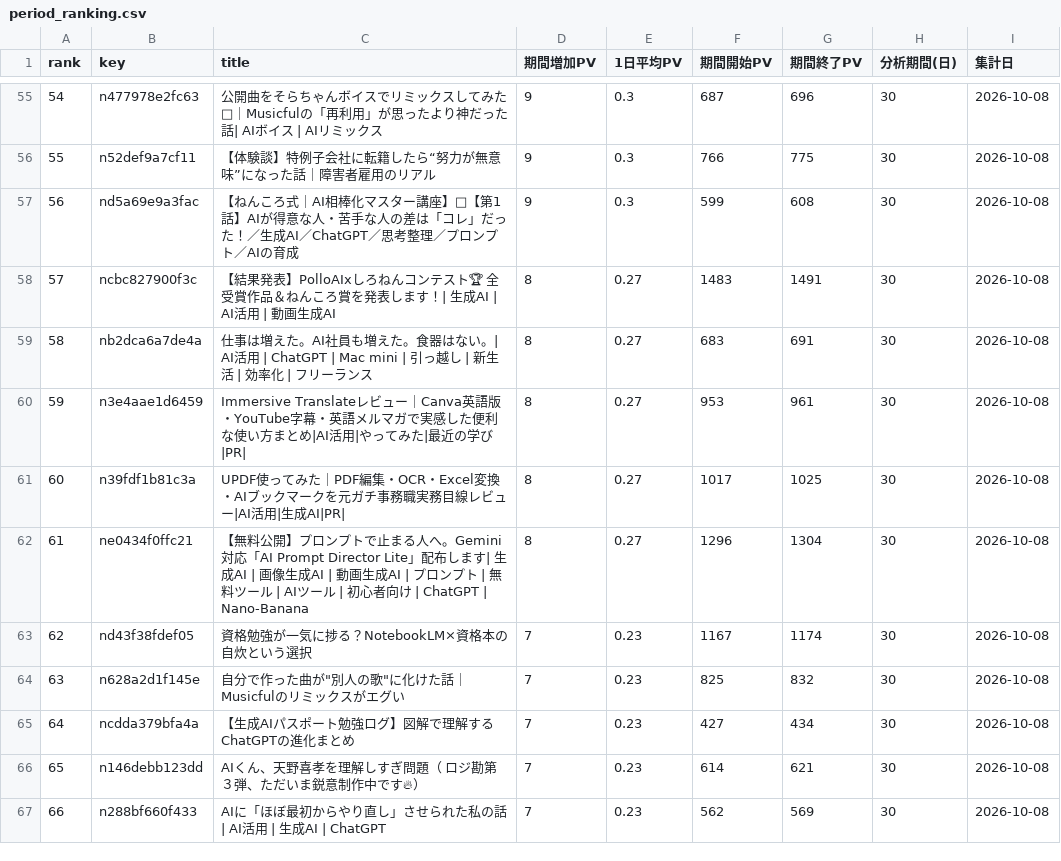
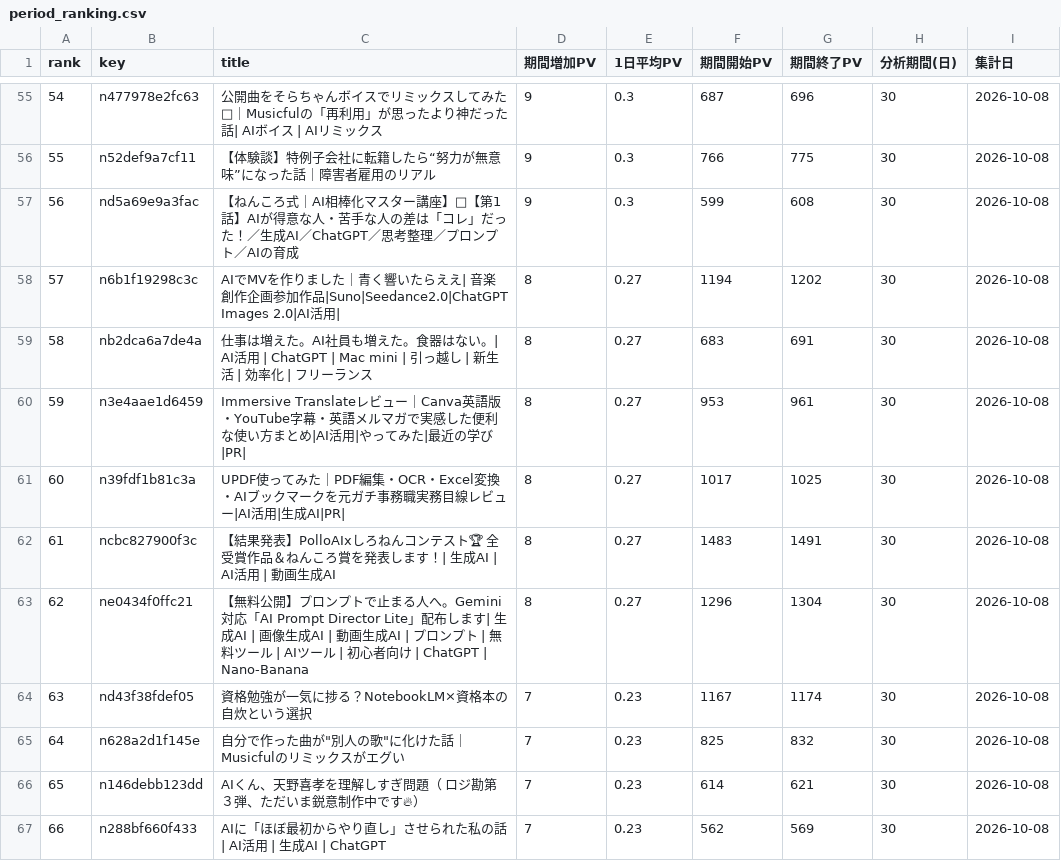
Before and after one commit to coolboylovegirl-byte/note-stats-dashboard, a CSV file: data/period_ranking.csv, drawn as a sheet; only a part is shown, gaps mark what is left out; the diff covers the shown part only.

```diff
--- a/data/period_ranking.csv
+++ b/data/period_ranking.csv
@@ -57,3 +57,3 @@ rank,key,title,期間増加PV,1日平均PV,期間開始PV,期間終了PV,分析
 56,nd5a69e9a3fac,【ねんころ式｜AI相棒化マスター講座】🌸【第1話】AIが得意な人・苦手な人の差は「コレ」だった！／生成AI／ChatGPT／思考整理／プロンプト／AIの育成,9,0.3,599,608,30,2026-10-08
-57,ncbc827900f3c,【結果発表】PolloAIxしろねんコンテスト🏆 全受賞作品＆ねんころ賞を発表します！| 生成AI | AI活用 | 動画生成AI,8,0.27,1483,1491,30,2026-10-08
+57,n6b1f19298c3c,AIでMVを作りました｜青く響いたらええ| 音楽創作企画参加作品|Suno|Seedance2.0|ChatGPT Images 2.0|AI活用|,8,0.27,1194,1202,30,2026-10-08
 58,nb2dca6a7de4a,仕事は増えた。AI社員も増えた。食器はない。| AI活用 | ChatGPT | Mac mini | 引っ越し | 新生活 | 効率化 | フリーランス,8,0.27,683,691,30,2026-10-08
@@ -61,6 +61,6 @@ rank,key,title,期間増加PV,1日平均PV,期間開始PV,期間終了PV,分析
 60,n39fdf1b81c3a,UPDF使ってみた｜PDF編集・OCR・Excel変換・AIブックマークを元ガチ事務職実務目線レビュー|AI活用|生成AI|PR|,8,0.27,1017,1025,30,2026-10-08
-61,ne0434f0ffc21,【無料公開】プロンプトで止まる人へ。Gemini対応「AI Prompt Director Lite」配布します| 生成AI | 画像生成AI | 動画生成AI | プロンプト | 無料ツール | AIツール | 初心者向け | ChatGPT | Nano-Banana,8,0.27,1296,1304,30,2026-10-08
-62,nd43f38fdef05,資格勉強が一気に捗る？NotebookLM×資格本の自炊という選択,7,0.23,1167,1174,30,2026-10-08
-63,n628a2d1f145e,"自分で作った曲が""別人の歌""に化けた話｜Musicfulのリミックスがエグい",7,0.23,825,832,30,2026-10-08
-64,ncdda379bfa4a,【生成AIパスポート勉強ログ】図解で理解するChatGPTの進化まとめ,7,0.23,427,434,30,2026-10-08
+61,ncbc827900f3c,【結果発表】PolloAIxしろねんコンテスト🏆 全受賞作品＆ねんころ賞を発表します！| 生成AI | AI活用 | 動画生成AI,8,0.27,1483,1491,30,2026-10-08
+62,ne0434f0ffc21,【無料公開】プロンプトで止まる人へ。Gemini対応「AI Prompt Director Lite」配布します| 生成AI | 画像生成AI | 動画生成AI | プロンプト | 無料ツール | AIツール | 初心者向け | ChatGPT | Nano-Banana,8,0.27,1296,1304,30,2026-10-08
+63,nd43f38fdef05,資格勉強が一気に捗る？NotebookLM×資格本の自炊という選択,7,0.23,1167,1174,30,2026-10-08
+64,n628a2d1f145e,"自分で作った曲が""別人の歌""に化けた話｜Musicfulのリミックスがエグい",7,0.23,825,832,30,2026-10-08
 65,n146debb123dd,AIくん、天野喜孝を理解しすぎ問題（ ロジ勘第３弾、ただいま鋭意制作中です🔥）,7,0.23,614,621,30,2026-10-08
```
Also changed, not shown: 68 edited cells elsewhere in this file, data/asset_articles.csv, data/followers.csv, 5 other files.
